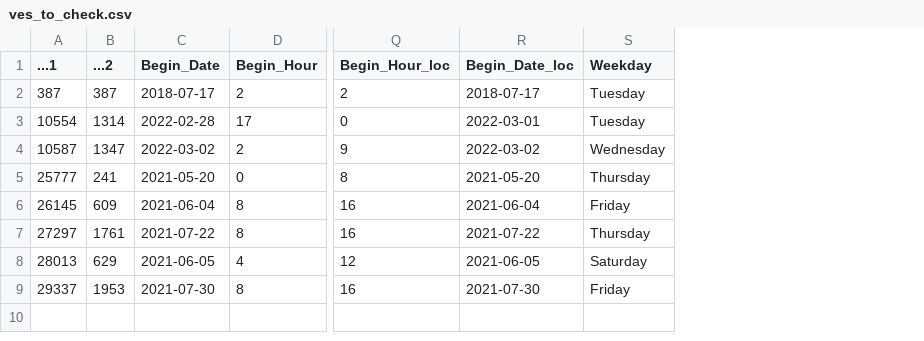
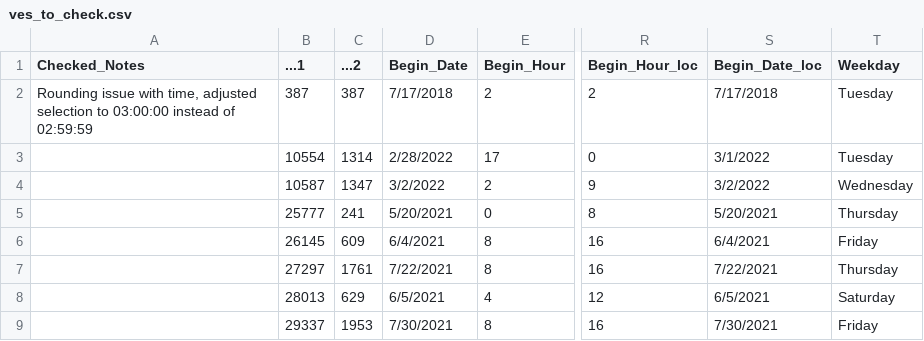
Before and after one commit to RGordon13/AMP_ves_summary, a CSV file: data_outputs/ves_to_check.csv, drawn as a sheet; only a part is shown, gaps mark what is left out; addresses are those after the commit; the diff names each change by its address in the sheet, - before the commit and + after, or states it on an @@ line.

```diff
--- a/data_outputs/ves_to_check.csv
+++ b/data_outputs/ves_to_check.csv
+column A (Checked_Notes), row 2: Rounding issue with time, adjusted selection to 03:00:00 instead of 02:59:59
-D2 (Begin_Date): 2018-07-17
+D2 (Begin_Date): 7/17/2018
-S2 (Begin_Date_loc): 2018-07-17
+S2 (Begin_Date_loc): 7/17/2018
-D3 (Begin_Date): 2022-02-28
+D3 (Begin_Date): 2/28/2022
-S3 (Begin_Date_loc): 2022-03-01
+S3 (Begin_Date_loc): 3/1/2022
-D4 (Begin_Date): 2022-03-02
+D4 (Begin_Date): 3/2/2022
-S4 (Begin_Date_loc): 2022-03-02
+S4 (Begin_Date_loc): 3/2/2022
-D5 (Begin_Date): 2021-05-20
+D5 (Begin_Date): 5/20/2021
-S5 (Begin_Date_loc): 2021-05-20
+S5 (Begin_Date_loc): 5/20/2021
-D6 (Begin_Date): 2021-06-04
+D6 (Begin_Date): 6/4/2021
-S6 (Begin_Date_loc): 2021-06-04
+S6 (Begin_Date_loc): 6/4/2021
-D7 (Begin_Date): 2021-07-22
+D7 (Begin_Date): 7/22/2021
-S7 (Begin_Date_loc): 2021-07-22
+S7 (Begin_Date_loc): 7/22/2021
-D8 (Begin_Date): 2021-06-05
+D8 (Begin_Date): 6/5/2021
-S8 (Begin_Date_loc): 2021-06-05
+S8 (Begin_Date_loc): 6/5/2021
-D9 (Begin_Date): 2021-07-30
+D9 (Begin_Date): 7/30/2021
-S9 (Begin_Date_loc): 2021-07-30
+S9 (Begin_Date_loc): 7/30/2021
```
Also changed, not shown: data_inputs/Hourly_Presence/CGMP_201807_Vessel_Hourly_Presence_UTC+10.csv, 1 other file.
